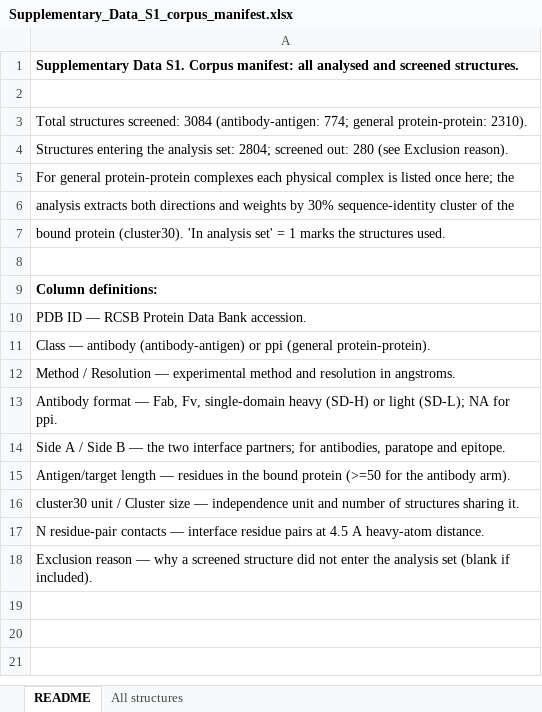
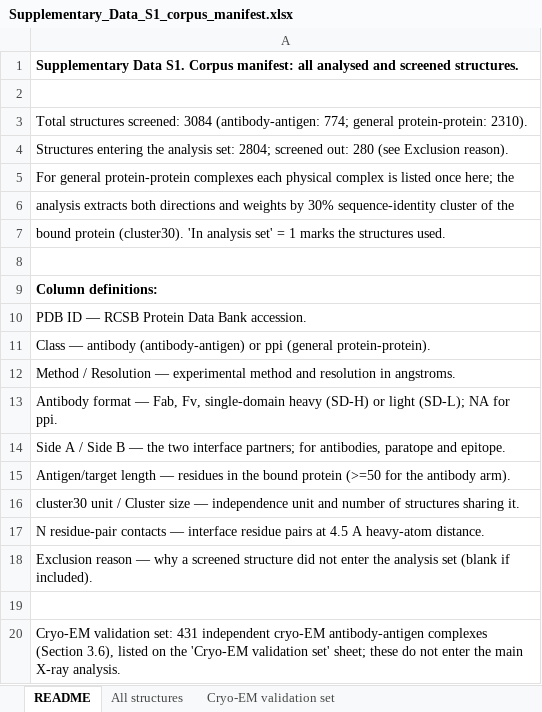
Before and after one commit to rautmeetu1004-cmyk/antibody-antigen-recognition-grammar, an Excel workbook: manuscript/Supplementary_Data_S1_corpus_manifest.xlsx, sheet README, drawn as a sheet; values as stored, in another font and other column widths than the file's, no borders; the diff names each change by its address in the sheet, - before the commit and + after, or states it on an @@ line.

```diff
--- a/manuscript/Supplementary_Data_S1_corpus_manifest.xlsx (sheet README)
+++ b/manuscript/Supplementary_Data_S1_corpus_manifest.xlsx (sheet README)
+sheet tab: Cryo-EM validation set
+row 19: (empty)
+row 20: Cryo-EM validation set: 431 independent cryo-EM antibody-antigen complexes (Section 3.6), listed on the 'Cryo-EM validation set' sheet; these do not enter the main X-ray analysis.
```
Also changed, not shown: manuscript/Supplementary_Tables.xlsx, 3 other files.
